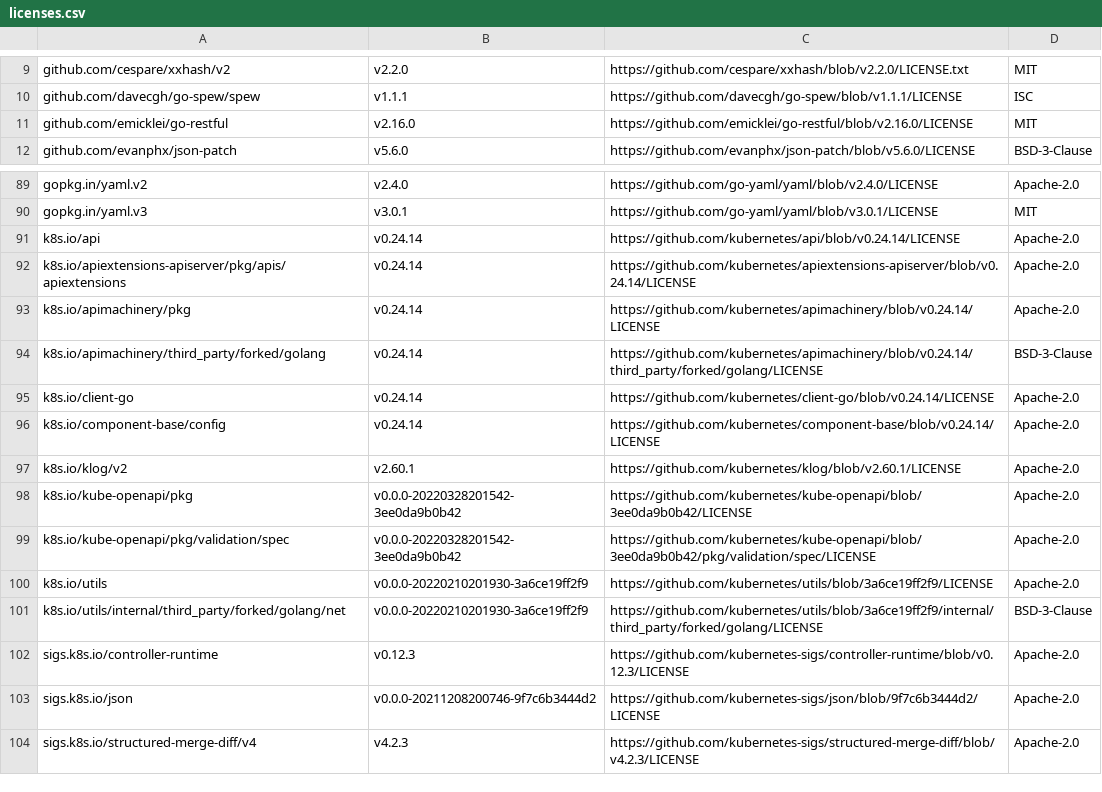
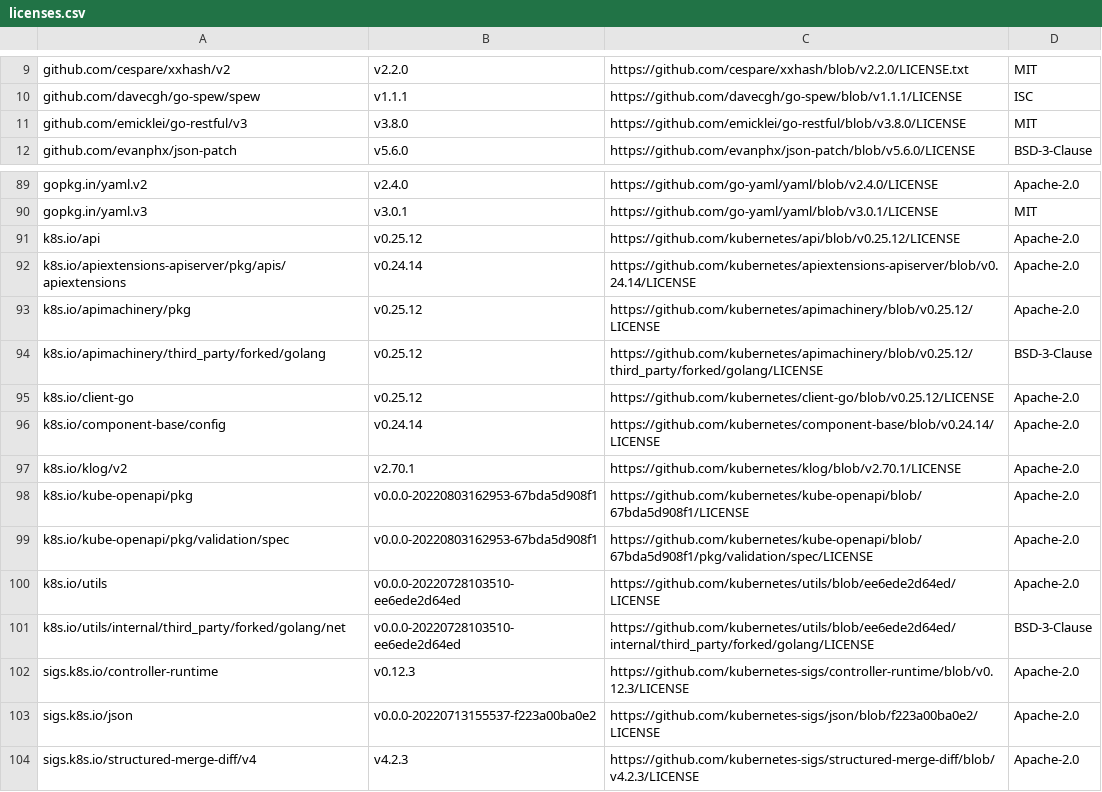
Before and after one commit to mongodb/mongodb-kubernetes, a CSV file: licenses.csv, drawn as a sheet; only a part is shown, gaps mark what is left out.

Commit message:
CLOUDP-196444 Kubernetes APIs updated to 1.25 (#3081)

```diff
--- a/licenses.csv
+++ b/licenses.csv
@@ -10,3 +10,3 @@ github.com/cespare/xxhash/v2,v2.2.0,https://github.com/cespare/xxhash/blob/v2.2.
 github.com/davecgh/go-spew/spew,v1.1.1,https://github.com/davecgh/go-spew/blob/v1.1.1/LICENSE,ISC
-github.com/emicklei/go-restful,v2.16.0,https://github.com/emicklei/go-restful/blob/v2.16.0/LICENSE,MIT
+github.com/emicklei/go-restful/v3,v3.8.0,https://github.com/emicklei/go-restful/blob/v3.8.0/LICENSE,MIT
 github.com/evanphx/json-patch,v5.6.0,https://github.com/evanphx/json-patch/blob/v5.6.0/LICENSE,BSD-3-Clause
@@ -90,15 +90,15 @@ gopkg.in/yaml.v2,v2.4.0,https://github.com/go-yaml/yaml/blob/v2.4.0/LICENSE,Apac
 gopkg.in/yaml.v3,v3.0.1,https://github.com/go-yaml/yaml/blob/v3.0.1/LICENSE,MIT
-k8s.io/api,v0.24.14,https://github.com/kubernetes/api/blob/v0.24.14/LICENSE,Apache-2.0
+k8s.io/api,v0.25.12,https://github.com/kubernetes/api/blob/v0.25.12/LICENSE,Apache-2.0
 k8s.io/apiextensions-apiserver/pkg/apis/apiextensions,v0.24.14,https://github.com/kubernetes/apiextensions-apiserver/blob/v0.24.14/LICENSE,Apache-2.0
-k8s.io/apimachinery/pkg,v0.24.14,https://github.com/kubernetes/apimachinery/blob/v0.24.14/LICENSE,Apache-2.0
-k8s.io/apimachinery/third_party/forked/golang,v0.24.14,https://github.com/kubernetes/apimachinery/blob/v0.24.14/third_party/forked/golang/LICENSE,BSD-3-Clause
-k8s.io/client-go,v0.24.14,https://github.com/kubernetes/client-go/blob/v0.24.14/LICENSE,Apache-2.0
+k8s.io/apimachinery/pkg,v0.25.12,https://github.com/kubernetes/apimachinery/blob/v0.25.12/LICENSE,Apache-2.0
+k8s.io/apimachinery/third_party/forked/golang,v0.25.12,https://github.com/kubernetes/apimachinery/blob/v0.25.12/third_party/forked/golang/LICENSE,BSD-3-Clause
+k8s.io/client-go,v0.25.12,https://github.com/kubernetes/client-go/blob/v0.25.12/LICENSE,Apache-2.0
 k8s.io/component-base/config,v0.24.14,https://github.com/kubernetes/component-base/blob/v0.24.14/LICENSE,Apache-2.0
-k8s.io/klog/v2,v2.60.1,https://github.com/kubernetes/klog/blob/v2.60.1/LICENSE,Apache-2.0
-k8s.io/kube-openapi/pkg,v0.0.0-20220328201542-3ee0da9b0b42,https://github.com/kubernetes/kube-openapi/blob/3ee0da9b0b42/LICENSE,Apache-2.0
-k8s.io/kube-openapi/pkg/validation/spec,v0.0.0-20220328201542-3ee0da9b0b42,https://github.com/kubernetes/kube-openapi/blob/3ee0da9b0b42/pkg/validation/spec/LICENSE,Apache-2.0
-k8s.io/utils,v0.0.0-20220210201930-3a6ce19ff2f9,https://github.com/kubernetes/utils/blob/3a6ce19ff2f9/LICENSE,Apache-2.0
-k8s.io/utils/internal/third_party/forked/golang/net,v0.0.0-20220210201930-3a6ce19ff2f9,https://github.com/kubernetes/utils/blob/3a6ce19ff2f9/internal/third_party/forked/golang/LICENSE,BSD-3-Clause
+k8s.io/klog/v2,v2.70.1,https://github.com/kubernetes/klog/blob/v2.70.1/LICENSE,Apache-2.0
+k8s.io/kube-openapi/pkg,v0.0.0-20220803162953-67bda5d908f1,https://github.com/kubernetes/kube-openapi/blob/67bda5d908f1/LICENSE,Apache-2.0
+k8s.io/kube-openapi/pkg/validation/spec,v0.0.0-20220803162953-67bda5d908f1,https://github.com/kubernetes/kube-openapi/blob/67bda5d908f1/pkg/validation/spec/LICENSE,Apache-2.0
+k8s.io/utils,v0.0.0-20220728103510-ee6ede2d64ed,https://github.com/kubernetes/utils/blob/ee6ede2d64ed/LICENSE,Apache-2.0
+k8s.io/utils/internal/third_party/forked/golang/net,v0.0.0-20220728103510-ee6ede2d64ed,https://github.com/kubernetes/utils/blob/ee6ede2d64ed/internal/third_party/forked/golang/LICENSE,BSD-3-Clause
 sigs.k8s.io/controller-runtime,v0.12.3,https://github.com/kubernetes-sigs/controller-runtime/blob/v0.12.3/LICENSE,Apache-2.0
-sigs.k8s.io/json,v0.0.0-20211208200746-9f7c6b3444d2,https://github.com/kubernetes-sigs/json/blob/9f7c6b3444d2/LICENSE,Apache-2.0
+sigs.k8s.io/json,v0.0.0-20220713155537-f223a00ba0e2,https://github.com/kubernetes-sigs/json/blob/f223a00ba0e2/LICENSE,Apache-2.0
 sigs.k8s.io/structured-merge-diff/v4,v4.2.3,https://github.com/kubernetes-sigs/structured-merge-diff/blob/v4.2.3/LICENSE,Apache-2.0
```
Also changed, not shown: 3 other files.
